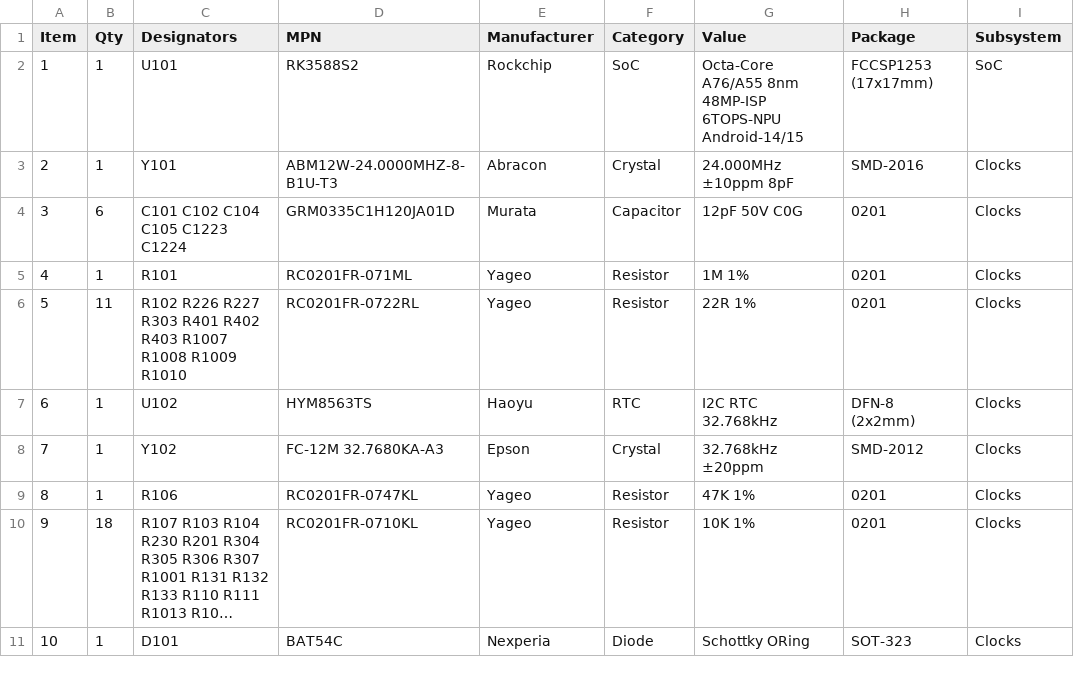
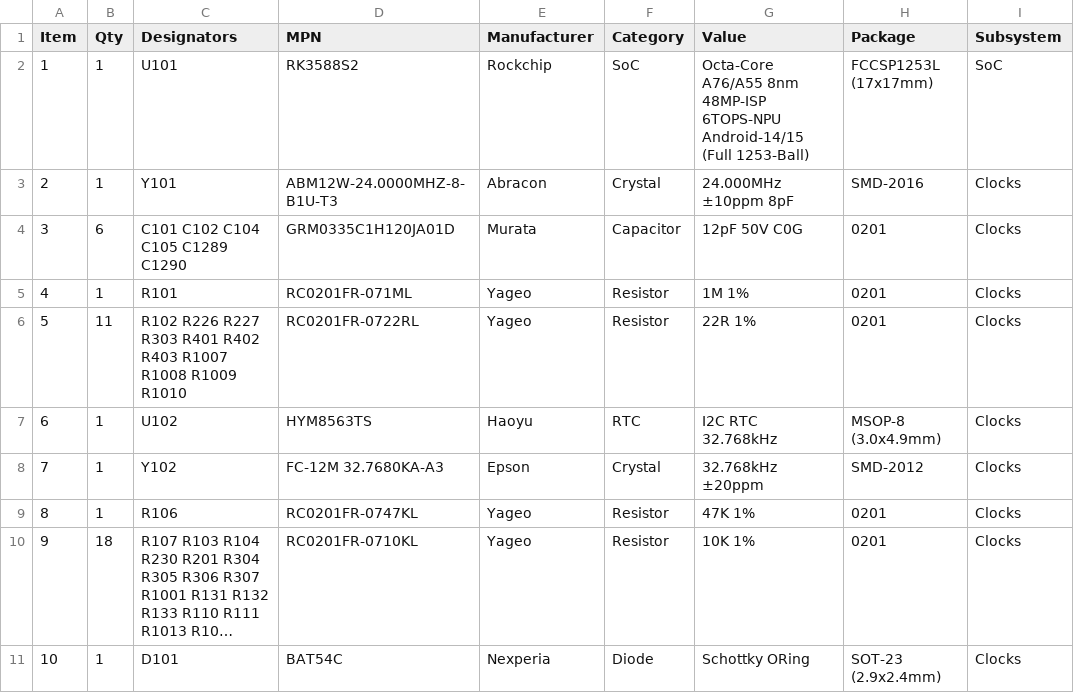
Before and after one commit to sc8z35a-collab/GIT-Y5, a CSV file: hardware/bom.csv, drawn as a sheet; only a part is shown; long unchanged cells end in …; the diff covers the shown part only; the diff names each change by its address in the sheet, - before the commit and + after, or states it on an @@ line.

```diff
--- a/hardware/bom.csv
+++ b/hardware/bom.csv
-G2 (Value): …6TOPS-NPU Android-14/15
+G2 (Value): …6TOPS-NPU Android-14/15 (Full 1253-Ball)
-H2 (Package): FCCSP1253 (17x17mm)
+H2 (Package): FCCSP1253L (17x17mm)
-C4 (Designators): C101 C102 C104 C105 C1223 C1224
+C4 (Designators): C101 C102 C104 C105 C1289 C1290
-H7 (Package): DFN-8 (2x2mm)
+H7 (Package): MSOP-8 (3.0x4.9mm)
-H11 (Package): SOT-323
+H11 (Package): SOT-23 (2.9x2.4mm)
```
Also changed, not shown: 3 added rows, 2 removed rows, 38 edited cells and row numbers in column A elsewhere in this file, hardware/mfg/rk_t4_bom_jlcpcb.csv, hardware/mfg/rk_t4_cpl_jlcpcb.csv, 44 other files.
